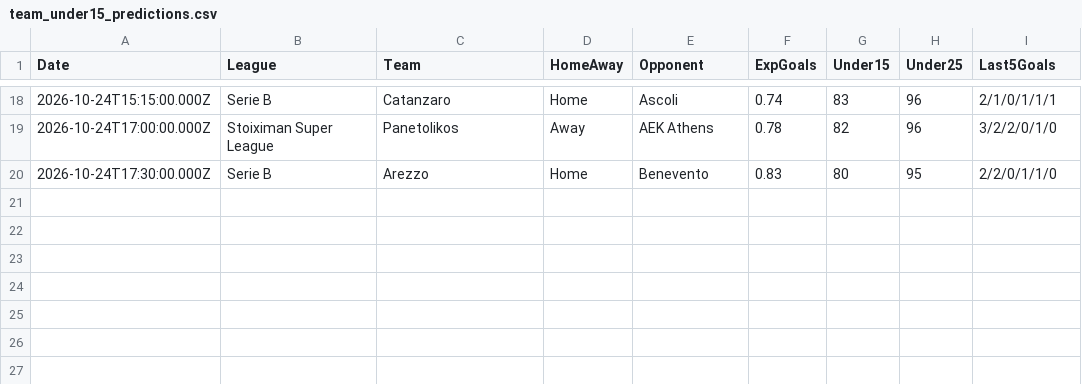
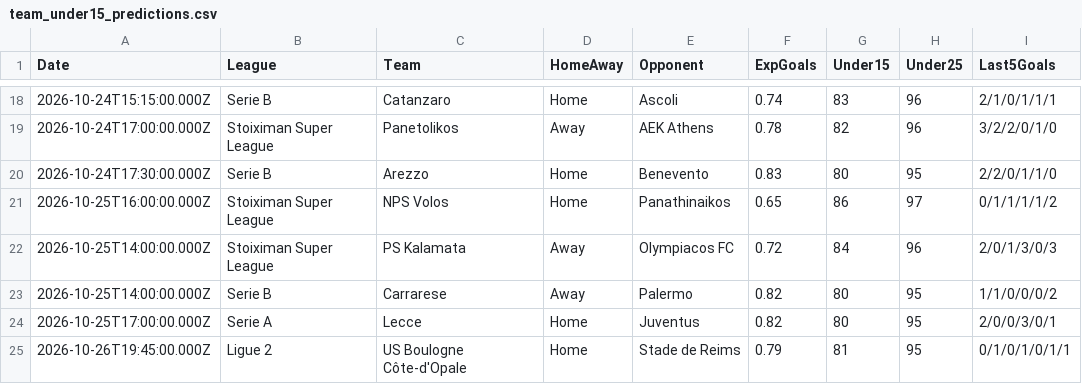
Before and after one commit to niibaboo/Under-Goals, a CSV file: docs/under-iq/scanners/team_under15/team_under15_predictions.csv, drawn as a sheet; only a part is shown, gaps mark what is left out.

```diff
--- a/docs/under-iq/scanners/team_under15/team_under15_predictions.csv
+++ b/docs/under-iq/scanners/team_under15/team_under15_predictions.csv
@@ -20 +20,6 @@ Date,League,Team,HomeAway,Opponent,ExpGoals,Under15,Under25,Last5Goals
 2026-10-24T17:30:00.000Z,Serie B,Arezzo,Home,Benevento,0.83,80,95,2/2/0/1/1/0
+2026-10-25T16:00:00.000Z,Stoiximan Super League,NPS Volos,Home,Panathinaikos,0.65,86,97,0/1/1/1/1/2
+2026-10-25T14:00:00.000Z,Stoiximan Super League,PS Kalamata,Away,Olympiacos FC,0.72,84,96,2/0/1/3/0/3
+2026-10-25T14:00:00.000Z,Serie B,Carrarese,Away,Palermo,0.82,80,95,1/1/0/0/0/2
+2026-10-25T17:00:00.000Z,Serie A,Lecce,Home,Juventus,0.82,80,95,2/0/0/3/0/1
+2026-10-26T19:45:00.000Z,Ligue 2,US Boulogne Côte-d'Opale,Home,Stade de Reims,0.79,81,95,0/1/0/1/0/1/1
```
Also changed, not shown: docs/under-iq/scanners/cold_streak/cold_streak_predictions.csv, docs/under-iq/scanners/team_under25/team_under25_predictions.csv, 29 other files.
